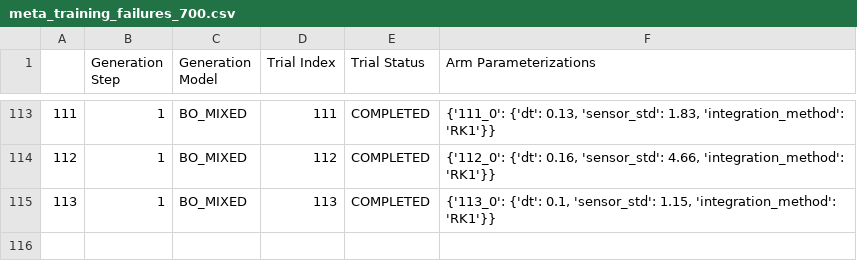
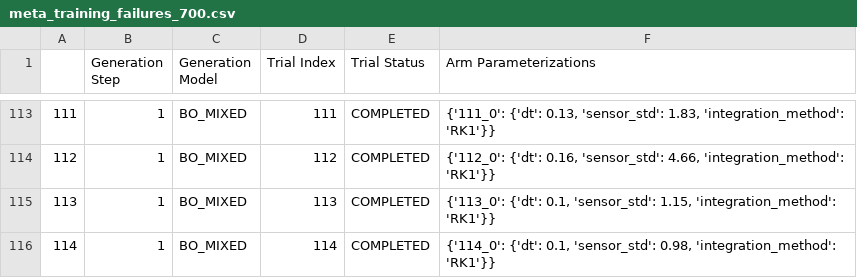
Before and after one commit to MarcSchlichting/2DSimulator, a CSV file: meta_training_failures_700.csv, drawn as a sheet; only a part is shown, gaps mark what is left out; the diff names each change by its address in the sheet, - before the commit and + after, or states it on an @@ line.

```diff
--- a/meta_training_failures_700.csv
+++ b/meta_training_failures_700.csv
+row 116: 114 | 1 | BO_MIXED | 114 | COMPLETED | {'114_0': {'dt': 0.1, 'sensor_std': 0.98, 'integration_method': 'RK1'}}
```
Also changed, not shown: meta_training_failures_1750_sem.csv, meta_training_failures_175_sem.csv, 13 other files.
